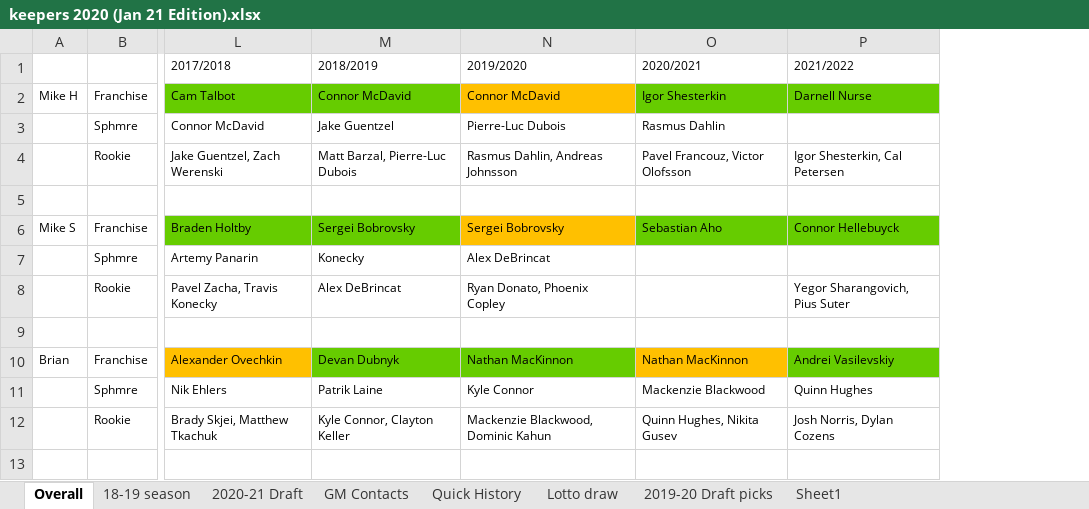
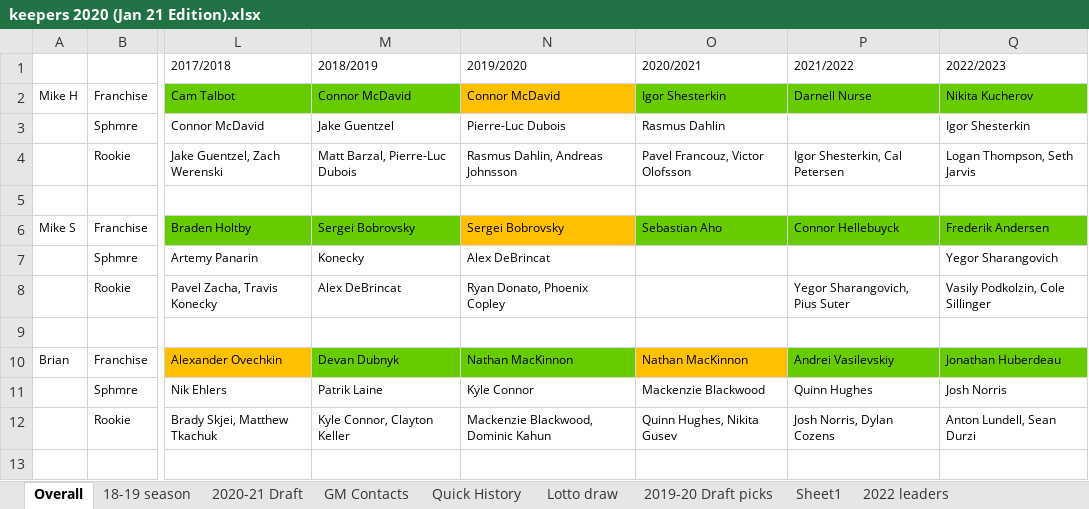
Before and after one commit to mike-harrington/WannabeGM, an Excel workbook: keepers 2020 (Jan 21 Edition).xlsx, sheet Overall, drawn as a sheet; only a part is shown, gaps mark what is left out; values as stored, in another font and other column widths than the file's, no borders; the diff names each change by its address in the sheet, - before the commit and + after, or states it on an @@ line.

```diff
--- a/keepers 2020 (Jan 21 Edition).xlsx (sheet Overall)
+++ b/keepers 2020 (Jan 21 Edition).xlsx (sheet Overall)
+sheet tab: 2022 leaders
+column Q (2022/2023), rows 2-12: Nikita Kucherov | Igor Shesterkin | Logan Thompson, Seth Jarvis |  | Frederik Andersen | Yegor Sharangovich | Vasily Podkolzin, Cole Sillinger |  | Jonathan Huberdeau | Josh Norris | Anton Lundell, Sean Durzi
```
Also changed, not shown: sheet Lotto draw, 3 other files.
